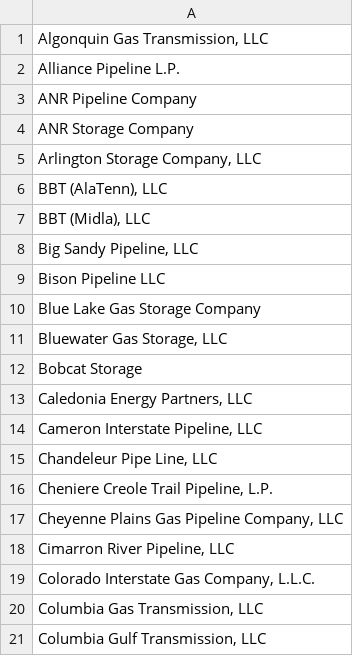
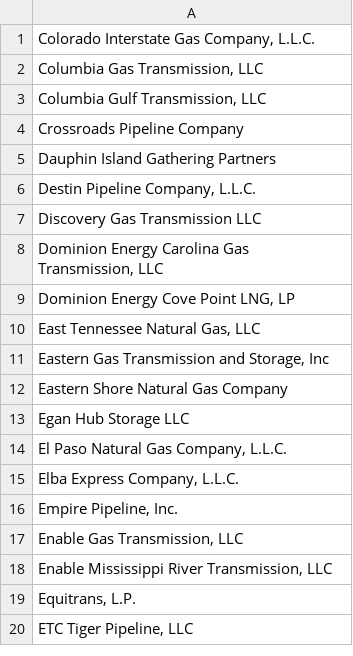
Before and after one commit to jasoncharlesross/Electricity-Project, a CSV file: Scrape #4/input/pipeline_names.csv, drawn as a sheet; only a part is shown; the shorter side is filled out with more unchanged rows.

```diff
--- a/Scrape #4/input/pipeline_names.csv
+++ b/Scrape #4/input/pipeline_names.csv
@@ -1,19 +1 @@
-"Algonquin Gas Transmission, LLC"
-Alliance Pipeline L.P.
-ANR Pipeline Company
-ANR Storage Company
-"Arlington Storage Company, LLC"
-"BBT (AlaTenn), LLC"
-"BBT (Midla), LLC"
-"Big Sandy Pipeline, LLC"
-Bison Pipeline LLC
-Blue Lake Gas Storage Company
-"Bluewater Gas Storage, LLC"
-Bobcat Storage
-"Caledonia Energy Partners, LLC"
-"Cameron Interstate Pipeline, LLC"
-"Chandeleur Pipe Line, LLC"
-"Cheniere Creole Trail Pipeline, L.P."
-"Cheyenne Plains Gas Pipeline Company, LLC"
-"Cimarron River Pipeline, LLC"
 "Colorado Interstate Gas Company, L.L.C."
```
Also changed, not shown: 2 other files.
